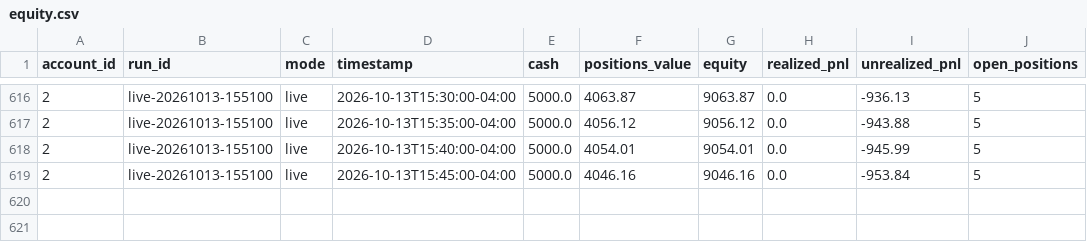
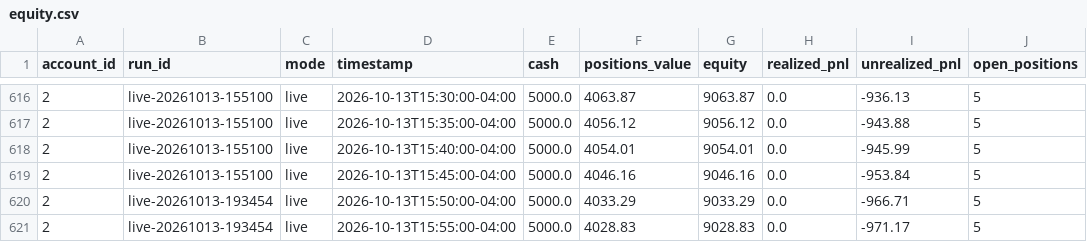
Before and after one commit to PatGuettler/robinhood-trade, a CSV file: equity.csv, drawn as a sheet; only a part is shown, gaps mark what is left out.

Commit message:
paper: live 2026-10-13T23:34:55Z

```diff
--- a/equity.csv
+++ b/equity.csv
@@ -619 +619,3 @@ account_id,run_id,mode,timestamp,cash,positions_value,equity,realized_pnl,unreal
 2,live-20261013-155100,live,2026-10-13T15:45:00-04:00,5000.0,4046.16,9046.16,0.0,-953.84,5
+2,live-20261013-193454,live,2026-10-13T15:50:00-04:00,5000.0,4033.29,9033.29,0.0,-966.71,5
+2,live-20261013-193454,live,2026-10-13T15:55:00-04:00,5000.0,4028.83,9028.83,0.0,-971.17,5
```
Also changed, not shown: positions.csv, runs.csv, 2 other files.
